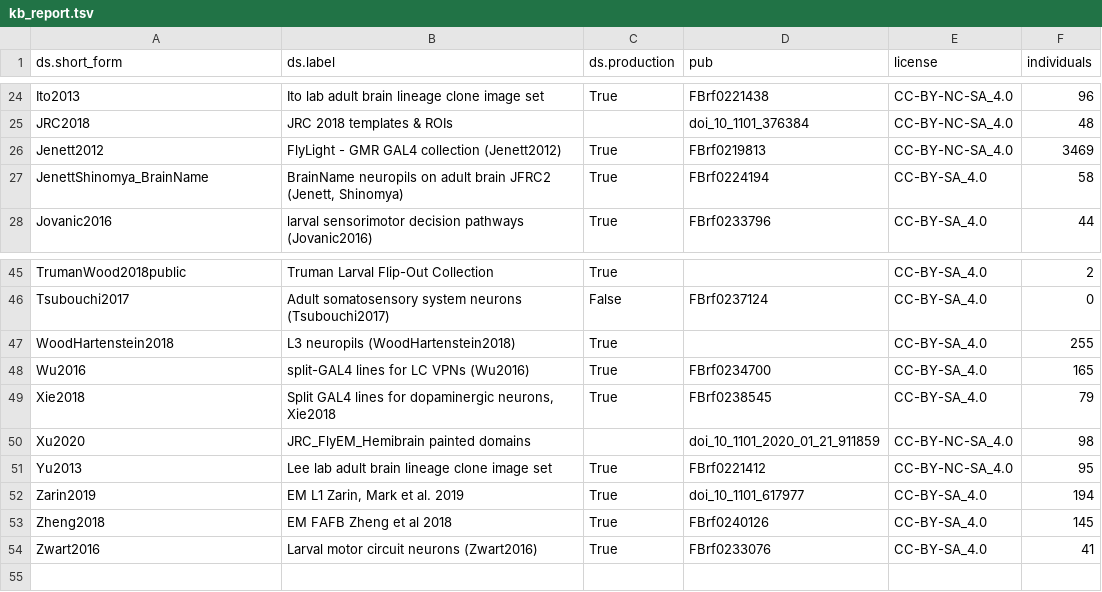
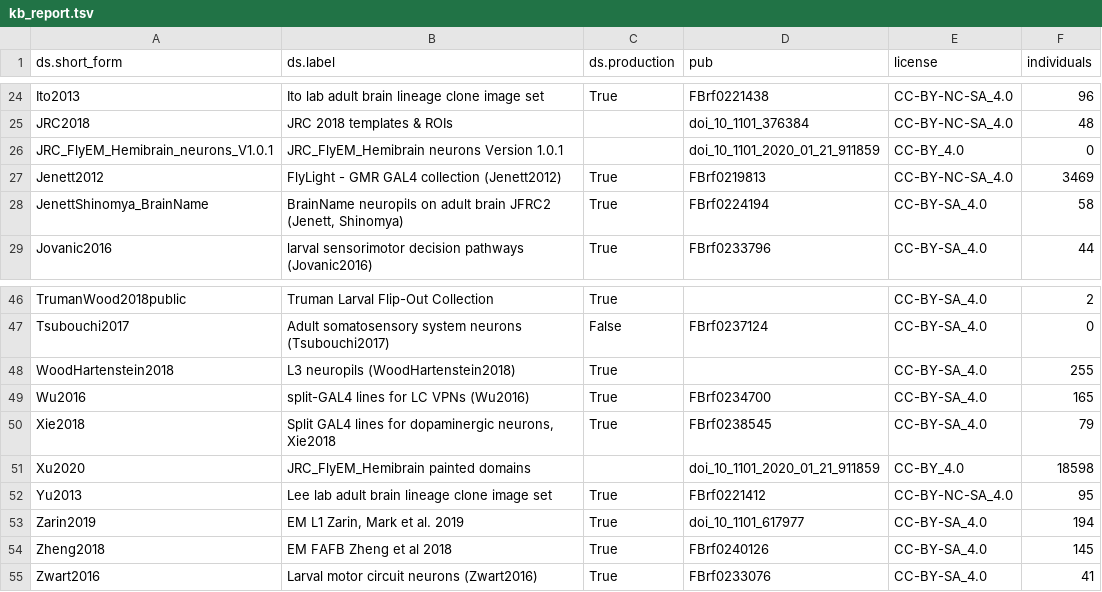
Before and after one commit to VirtualFlyBrain/VFB_reporting_results, a TSV file: kb_report.tsv, drawn as a sheet; only a part is shown, gaps mark what is left out.

```diff
--- a/kb_report.tsv
+++ b/kb_report.tsv
@@ -25,2 +25,3 @@ Ito2013	Ito lab adult brain lineage clone image set	True	FBrf0221438	CC-BY-NC-SA
 JRC2018	JRC 2018 templates & ROIs		doi_10_1101_376384	CC-BY-NC-SA_4.0	48
+JRC_FlyEM_Hemibrain_neurons_V1.0.1	JRC_FlyEM_Hemibrain neurons Version 1.0.1		doi_10_1101_2020_01_21_911859	CC-BY_4.0	0
 Jenett2012	FlyLight - GMR GAL4 collection (Jenett2012)	True	FBrf0219813	CC-BY-NC-SA_4.0	3469
@@ -49,3 +50,3 @@ Wu2016	split-GAL4 lines for LC VPNs (Wu2016)	True	FBrf0234700	CC-BY-SA_4.0	165
 Xie2018	Split GAL4 lines for dopaminergic neurons, Xie2018	True	FBrf0238545	CC-BY-SA_4.0	79
-Xu2020	JRC_FlyEM_Hemibrain painted domains		doi_10_1101_2020_01_21_911859	CC-BY-NC-SA_4.0	98
+Xu2020	JRC_FlyEM_Hemibrain painted domains		doi_10_1101_2020_01_21_911859	CC-BY_4.0	18598
 Yu2013	Lee lab adult brain lineage clone image set	True	FBrf0221412	CC-BY-NC-SA_4.0	95
```
Also changed, not shown: 1 other file.
